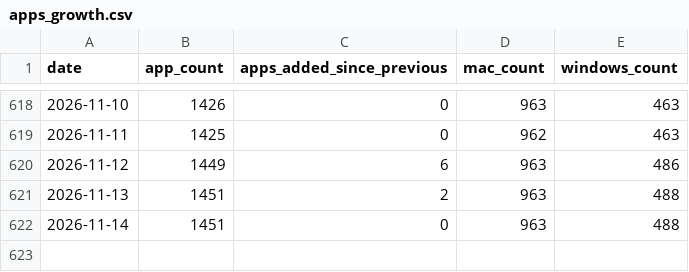
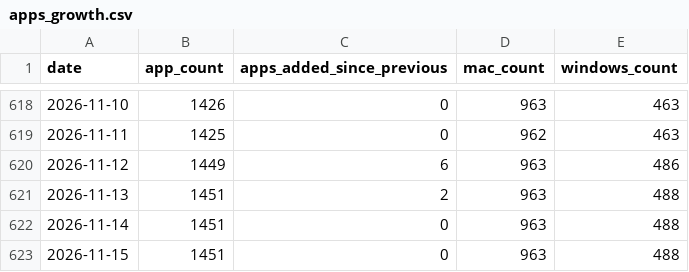
Before and after one commit to allenhouchins/fleet-maintained-apps-growth-tracker, a CSV file: data/apps_growth.csv, drawn as a sheet; only a part is shown, gaps mark what is left out; the diff names each change by its address in the sheet, - before the commit and + after, or states it on an @@ line.

```diff
--- a/data/apps_growth.csv
+++ b/data/apps_growth.csv
+row 623: 2026-11-15 | 1451 | 0 | 963 | 488
```
Also changed, not shown: data/patches_per_day.csv, 3 other files.
